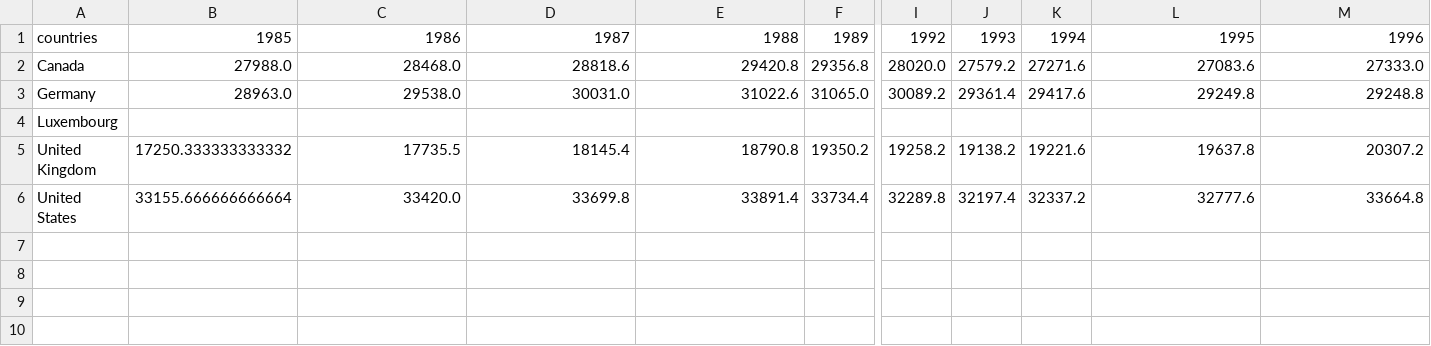
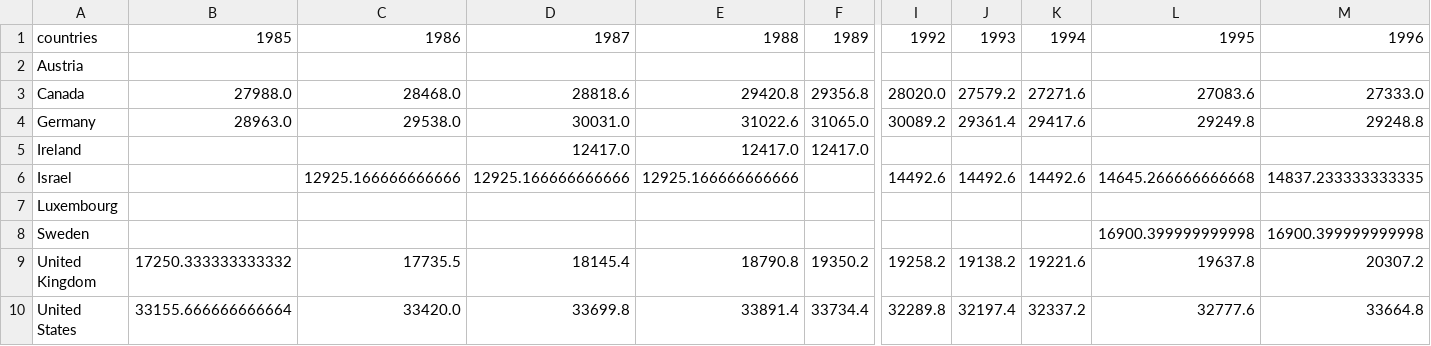
Before and after one commit to EEbrami/Poverty-Project, a CSV file: DART/MIMA/csv/dart-med-pop_decomp-mhi_centered_MA5_1985-2021.csv, drawn as a sheet; only a part is shown, gaps mark what is left out; rows hold the shown columns only; the diff names each change by its address in the sheet, - before the commit and + after, or states it on an @@ line.

```diff
--- a/DART/MIMA/csv/dart-med-pop_decomp-mhi_centered_MA5_1985-2021.csv
+++ b/DART/MIMA/csv/dart-med-pop_decomp-mhi_centered_MA5_1985-2021.csv
+row 2: Austria
+row 5: Ireland |  |  | 12417.0 | 12417.0 | 12417.0
+row 6: Israel |  | 12925.166666666666 | 12925.166666666666 | 12925.166666666666 |  | 14492.6 | 14492.6 | 14492.6 | 14645.266666666668 | 14837.233333333335
+row 8: Sweden |  |  |  |  |  |  |  |  | 16900.399999999998 | 16900.399999999998
```
Also changed, not shown: DART/MIMA/csv/dart-med-pop_decomp-mhi_trailing_MA5_1985-2021.csv, DART/MIMA/csv/dart-med-pop_decomp-mhi_weighted_MA5_1985-2021.csv, 4 other files.
